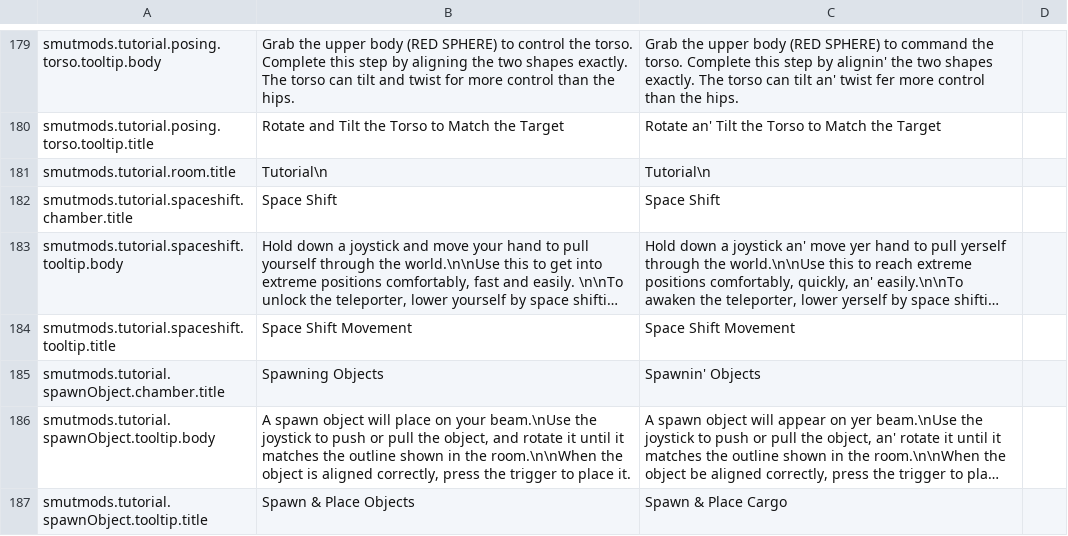
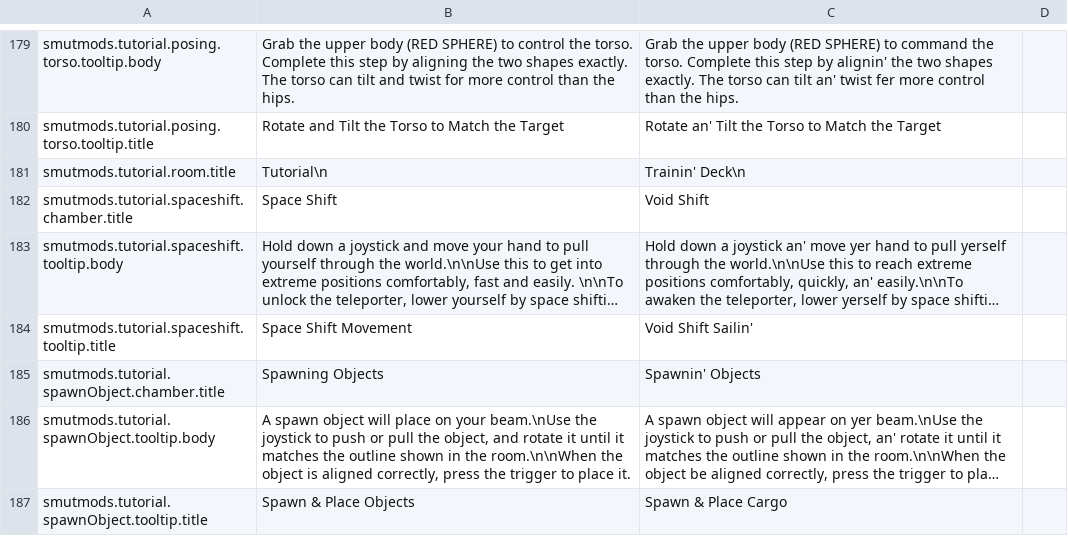
Before and after one commit to spicedrake/SmutMods_BuiltInLanguages, a CSV file: LanguagePacks/Pirate/SmutMods.csv, drawn as a sheet; only a part is shown, gaps mark what is left out; long unchanged cells end in …; the diff covers the shown part only; the diff names each change by its address in the sheet, - before the commit and + after, or states it on an @@ line.

```diff
--- a/LanguagePacks/Pirate/SmutMods.csv
+++ b/LanguagePacks/Pirate/SmutMods.csv
-C181: Tutorial\n
+C181: Trainin' Deck\n
-C182: Space Shift
+C182: Void Shift
-C184: Space Shift Movement
+C184: Void Shift Sailin'
```
Also changed, not shown: 45 edited cells elsewhere in this file.
